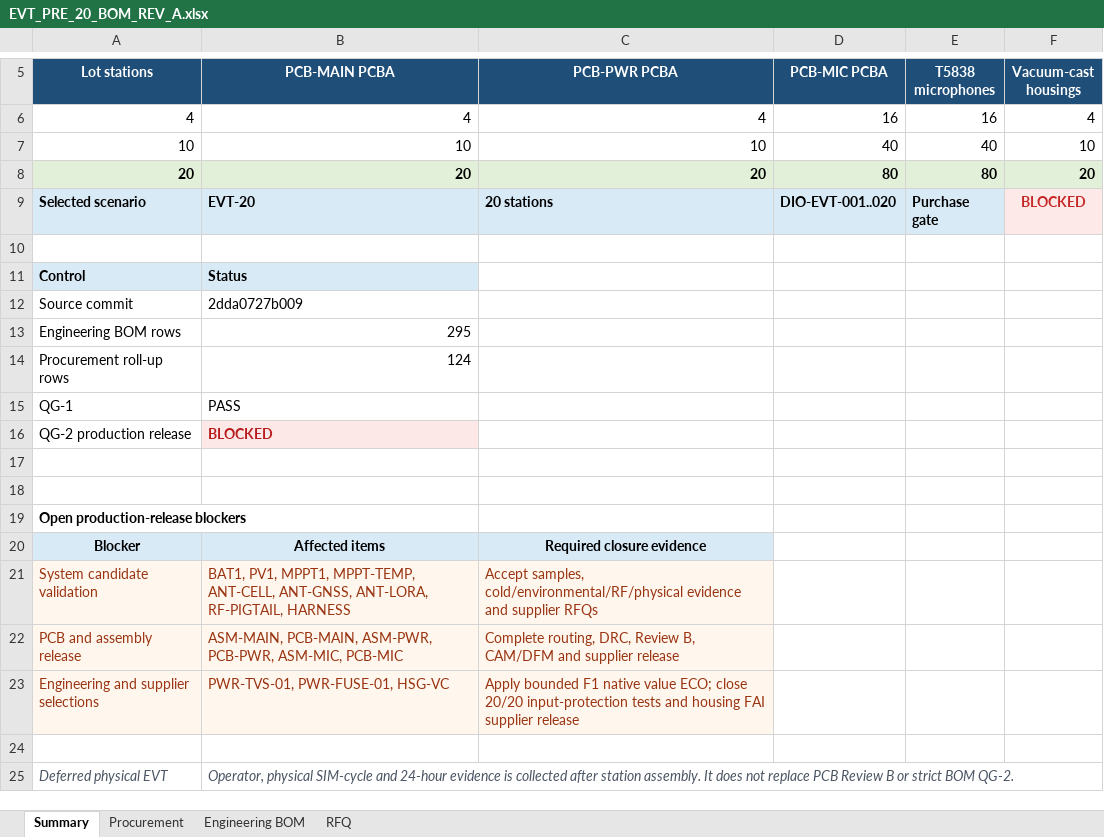
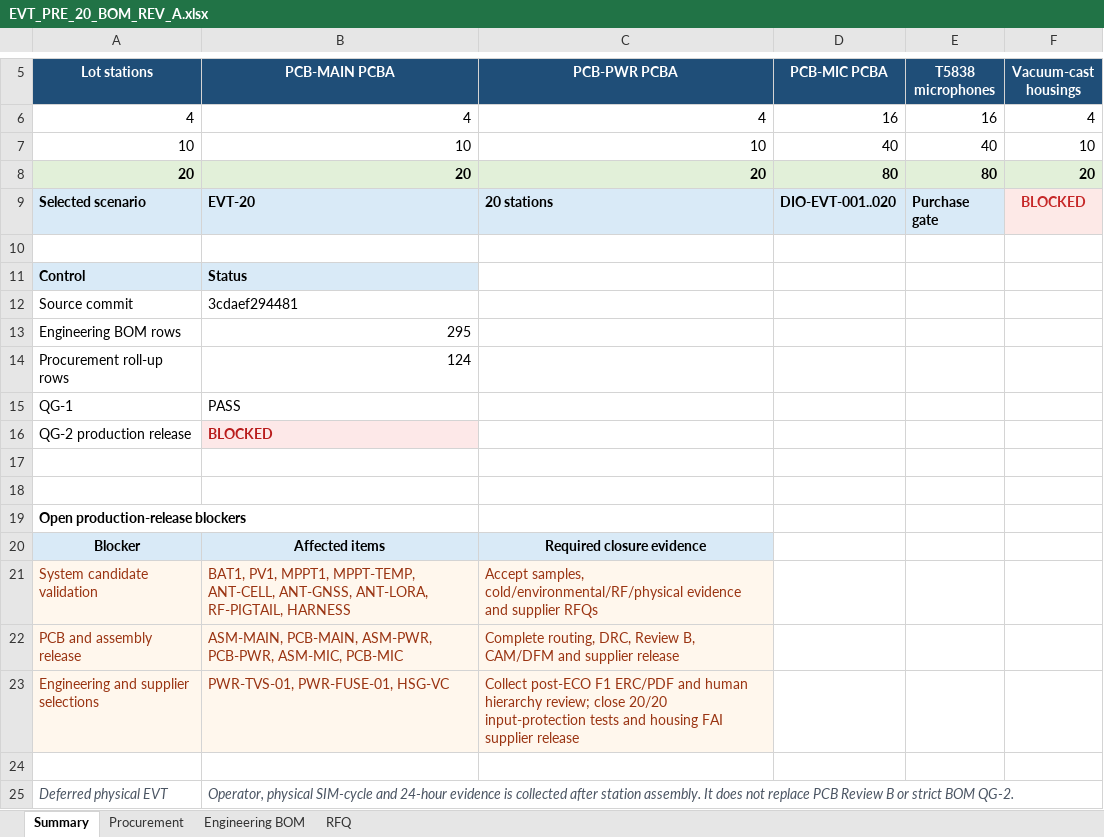
Before and after one commit to skif-ops/rs-zs-bpla, an Excel workbook: hardware/EVT_PRE_20_BOM_REV_A.xlsx, sheet Summary, drawn as a sheet; only a part is shown, gaps mark what is left out; values as stored, in another font and other column widths than the file's, no borders; the diff names each change by its address in the sheet, - before the commit and + after, or states it on an @@ line.

```diff
--- a/hardware/EVT_PRE_20_BOM_REV_A.xlsx (sheet Summary)
+++ b/hardware/EVT_PRE_20_BOM_REV_A.xlsx (sheet Summary)
-B12 (PCB-MAIN PCBA): 2dda0727b009
+B12 (PCB-MAIN PCBA): 3cdaef294481
-C23 (PCB-PWR PCBA): Apply bounded F1 native value ECO; close 20/20…
+C23 (PCB-PWR PCBA): Collect post-ECO F1 ERC/PDF and human hierarchy review; close 20/20…
```
Also changed, not shown: sheet Engineering BOM, sheet Procurement, 36 other files.
